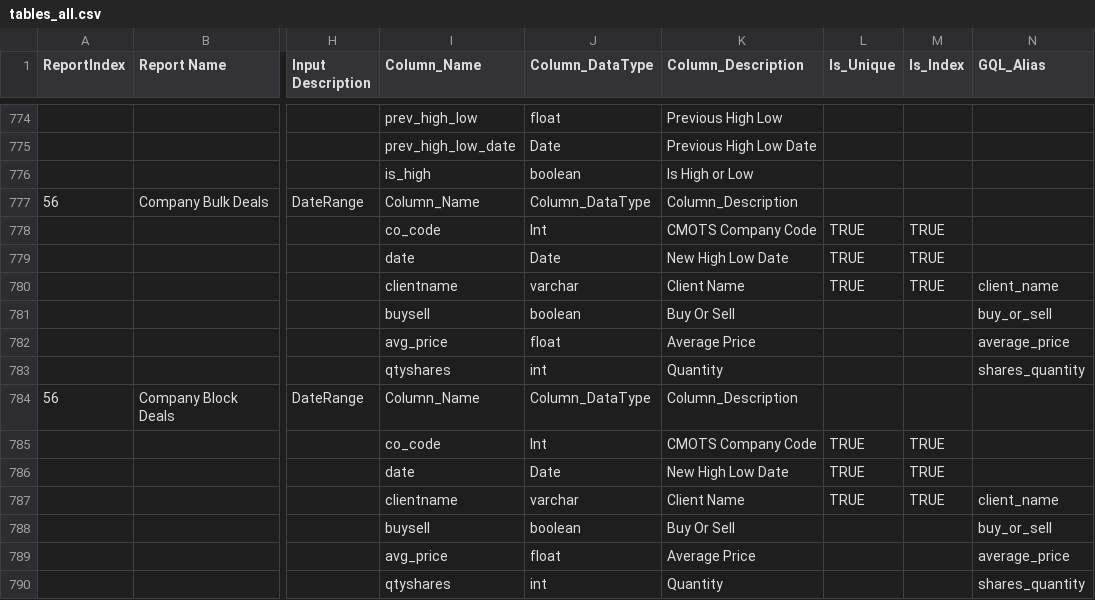
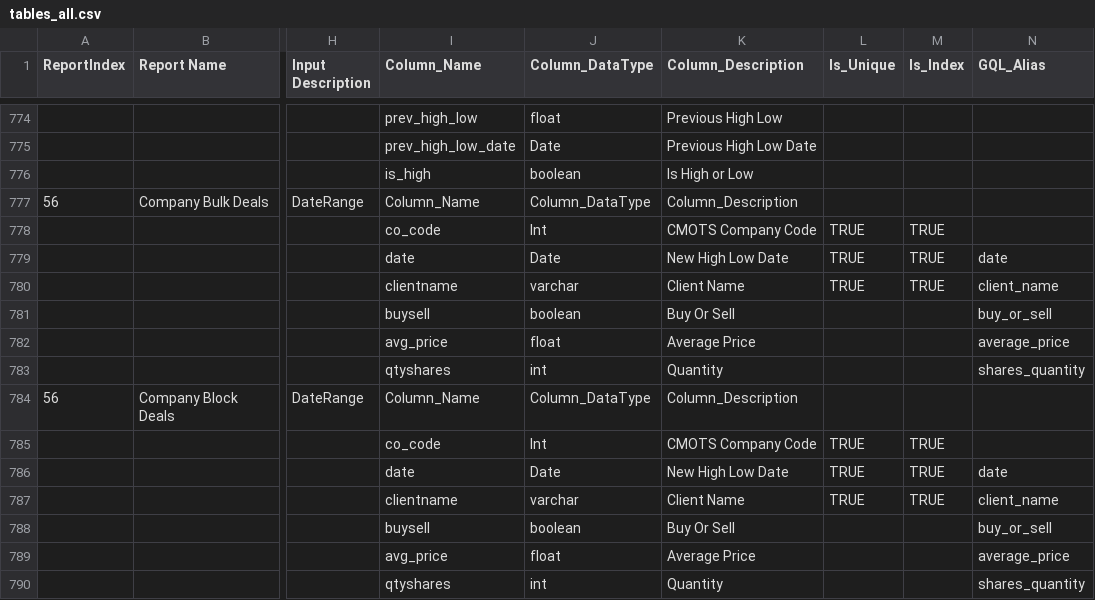
Before and after one commit to wanderingelephants/telegram-mini-app, a CSV file: packages/server/middle/cmots/csv/tables_all.csv, drawn as a sheet; only a part is shown, gaps mark what is left out; the diff covers the shown part only; the diff names each change by its address in the sheet, - before the commit and + after, or states it on an @@ line.

```diff
--- a/packages/server/middle/cmots/csv/tables_all.csv
+++ b/packages/server/middle/cmots/csv/tables_all.csv
-N779 (GQL_Alias): (empty)
+N779 (GQL_Alias): date
-N786 (GQL_Alias): (empty)
+N786 (GQL_Alias): date
```
Also changed, not shown: 5 edited cells elsewhere in this file, 1 other file.
